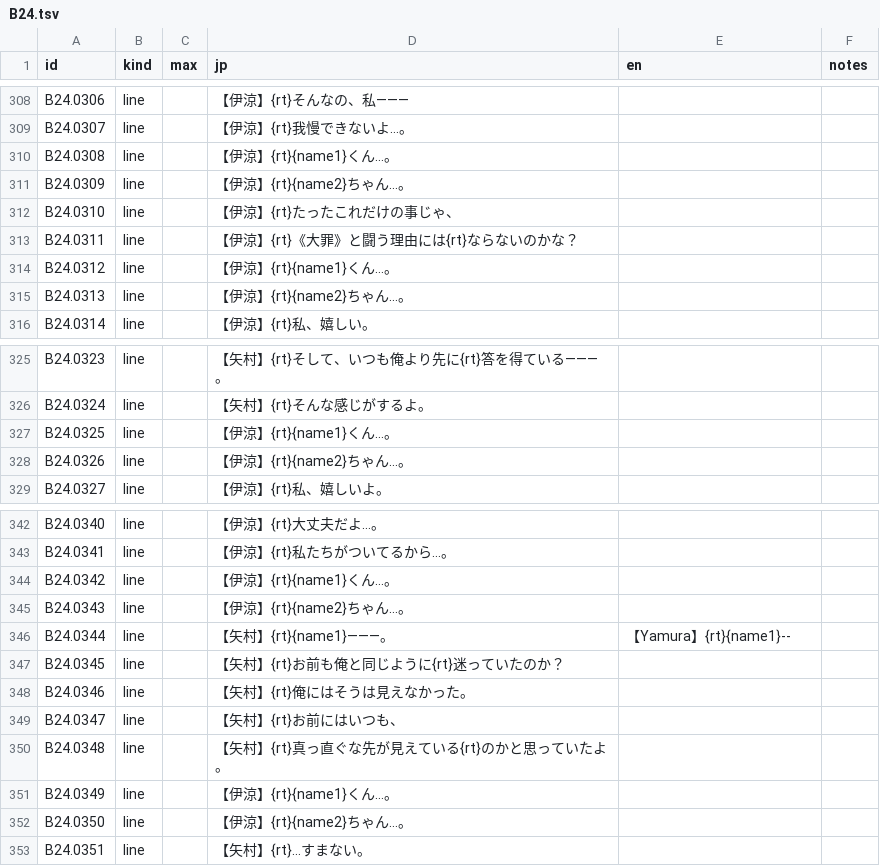
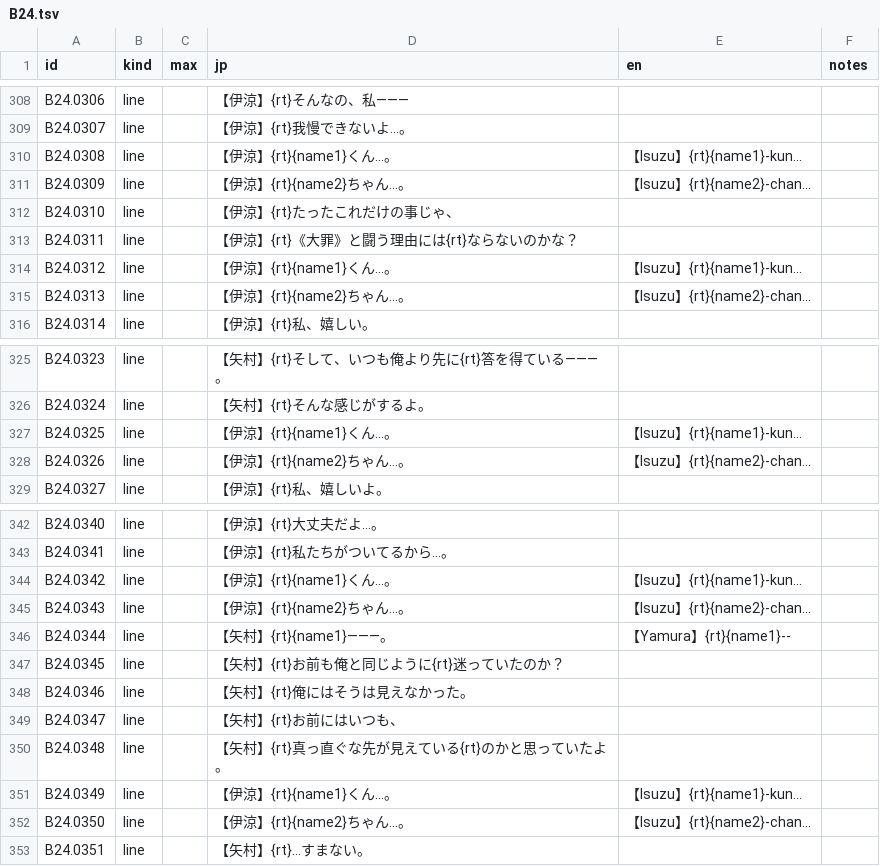
Before and after one commit to minhnhattonthat/tokyo-majin-gakuen-fuju-houroku-en, a TSV file: script/scenes/B24.tsv, drawn as a sheet; only a part is shown, gaps mark what is left out.

```diff
--- a/script/scenes/B24.tsv
+++ b/script/scenes/B24.tsv
@@ -309,8 +309,8 @@ B24.0306	line		【伊涼】{rt}そんなの、私―――
 B24.0307	line		【伊涼】{rt}我慢できないよ…。		
-B24.0308	line		【伊涼】{rt}{name1}くん…。		
-B24.0309	line		【伊涼】{rt}{name2}ちゃん…。		
+B24.0308	line		【伊涼】{rt}{name1}くん…。	【Isuzu】{rt}{name1}-kun...	
+B24.0309	line		【伊涼】{rt}{name2}ちゃん…。	【Isuzu】{rt}{name2}-chan...	
 B24.0310	line		【伊涼】{rt}たったこれだけの事じゃ、		
 B24.0311	line		【伊涼】{rt}《大罪》と闘う理由には{rt}ならないのかな？		
-B24.0312	line		【伊涼】{rt}{name1}くん…。		
-B24.0313	line		【伊涼】{rt}{name2}ちゃん…。		
+B24.0312	line		【伊涼】{rt}{name1}くん…。	【Isuzu】{rt}{name1}-kun...	
+B24.0313	line		【伊涼】{rt}{name2}ちゃん…。	【Isuzu】{rt}{name2}-chan...	
 B24.0314	line		【伊涼】{rt}私、嬉しい。		
@@ -326,4 +326,4 @@ B24.0323	line		【矢村】{rt}そして、いつも俺より先に{rt}答を得
 B24.0324	line		【矢村】{rt}そんな感じがするよ。		
-B24.0325	line		【伊涼】{rt}{name1}くん…。		
-B24.0326	line		【伊涼】{rt}{name2}ちゃん…。		
+B24.0325	line		【伊涼】{rt}{name1}くん…。	【Isuzu】{rt}{name1}-kun...	
+B24.0326	line		【伊涼】{rt}{name2}ちゃん…。	【Isuzu】{rt}{name2}-chan...	
 B24.0327	line		【伊涼】{rt}私、嬉しいよ。		
@@ -343,4 +343,4 @@ B24.0340	line		【伊涼】{rt}大丈夫だよ…。
 B24.0341	line		【伊涼】{rt}私たちがついてるから…。		
-B24.0342	line		【伊涼】{rt}{name1}くん…。		
-B24.0343	line		【伊涼】{rt}{name2}ちゃん…。		
+B24.0342	line		【伊涼】{rt}{name1}くん…。	【Isuzu】{rt}{name1}-kun...	
+B24.0343	line		【伊涼】{rt}{name2}ちゃん…。	【Isuzu】{rt}{name2}-chan...	
 B24.0344	line		【矢村】{rt}{name1}―――。	【Yamura】{rt}{name1}--	
@@ -350,4 +350,4 @@ B24.0347	line		【矢村】{rt}お前にはいつも、
 B24.0348	line		【矢村】{rt}真っ直ぐな先が見えている{rt}のかと思っていたよ。		
-B24.0349	line		【伊涼】{rt}{name1}くん…。		
-B24.0350	line		【伊涼】{rt}{name2}ちゃん…。		
+B24.0349	line		【伊涼】{rt}{name1}くん…。	【Isuzu】{rt}{name1}-kun...	
+B24.0350	line		【伊涼】{rt}{name2}ちゃん…。	【Isuzu】{rt}{name2}-chan...	
 B24.0351	line		【矢村】{rt}…すまない。		
```
Also changed, not shown: script/scenes/B21.tsv, script/scenes/B23.tsv, 9 other files.
